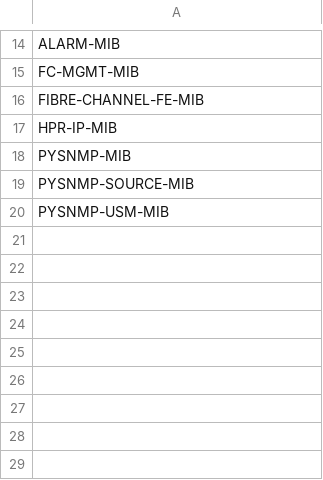
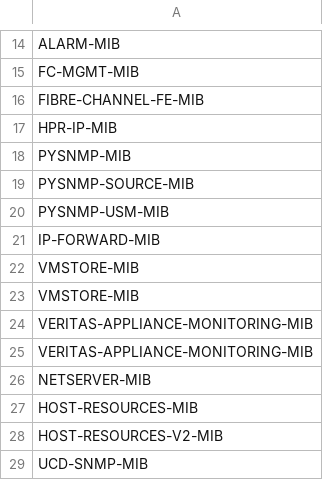
Before and after one commit to splunk/splunk-connect-for-snmp-mib-server, a CSV file: lookups/mibs_list.csv, drawn as a sheet; only a part is shown, gaps mark what is left out.

```diff
--- a/lookups/mibs_list.csv
+++ b/lookups/mibs_list.csv
@@ -20 +20,10 @@ PYSNMP-SOURCE-MIB
 PYSNMP-USM-MIB
+IP-FORWARD-MIB
+VMSTORE-MIB
+VMSTORE-MIB
+VERITAS-APPLIANCE-MONITORING-MIB
+VERITAS-APPLIANCE-MONITORING-MIB
+NETSERVER-MIB
+HOST-RESOURCES-MIB
+HOST-RESOURCES-V2-MIB
+UCD-SNMP-MIB
```
Also changed, not shown: 2 other files.
